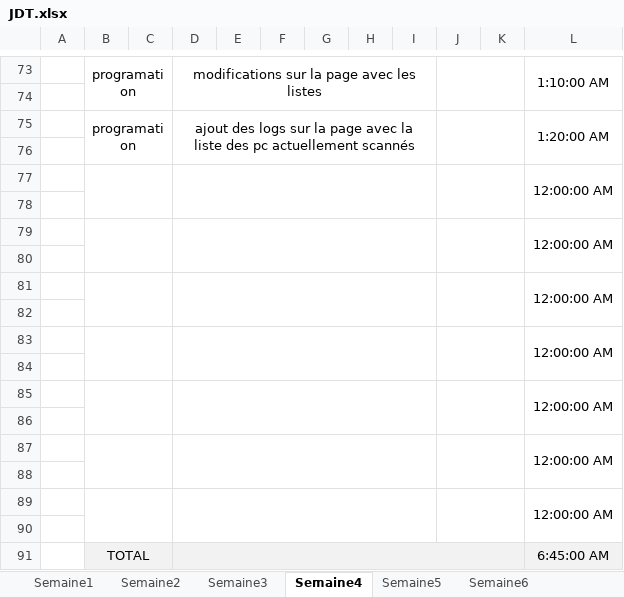
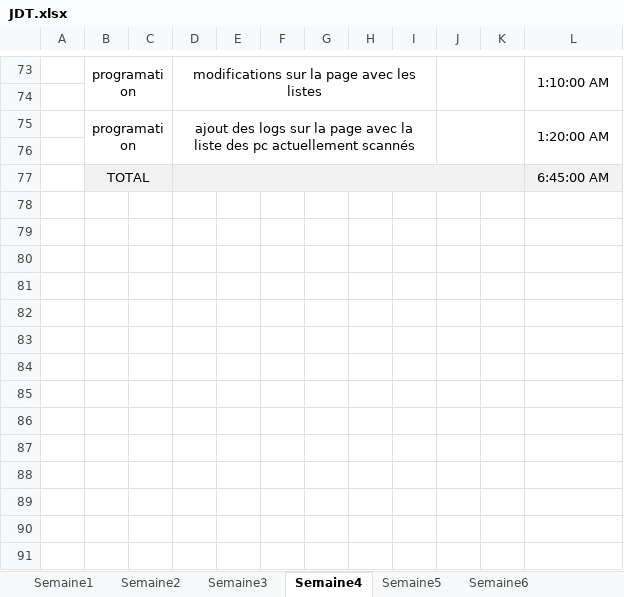
Before and after one commit to Morgan-DD/Shadow_Scan, an Excel workbook: documents/JDT/JDT.xlsx, sheet Semaine4, drawn as a sheet; only a part is shown, gaps mark what is left out; values as stored, in another font and other column widths than the file's, no borders; the diff names each change by its address in the sheet, - before the commit and + after, or states it on an @@ line.

```diff
--- a/documents/JDT/JDT.xlsx (sheet Semaine4)
+++ b/documents/JDT/JDT.xlsx (sheet Semaine4)
-row 77:  |  |  |  |  |  |  |  |  |  |  | 12:00:00 AM
-row 78: (empty)
-row 79:  |  |  |  |  |  |  |  |  |  |  | 12:00:00 AM
-row 80: (empty)
-row 81:  |  |  |  |  |  |  |  |  |  |  | 12:00:00 AM
-row 82: (empty)
-row 83:  |  |  |  |  |  |  |  |  |  |  | 12:00:00 AM
-row 84: (empty)
-row 85:  |  |  |  |  |  |  |  |  |  |  | 12:00:00 AM
-row 86: (empty)
-row 87:  |  |  |  |  |  |  |  |  |  |  | 12:00:00 AM
-row 88: (empty)
-row 89:  |  |  |  |  |  |  |  |  |  |  | 12:00:00 AM
-row 90: (empty)
```
Also changed, not shown: sheet Semaine5, 11 other files.
